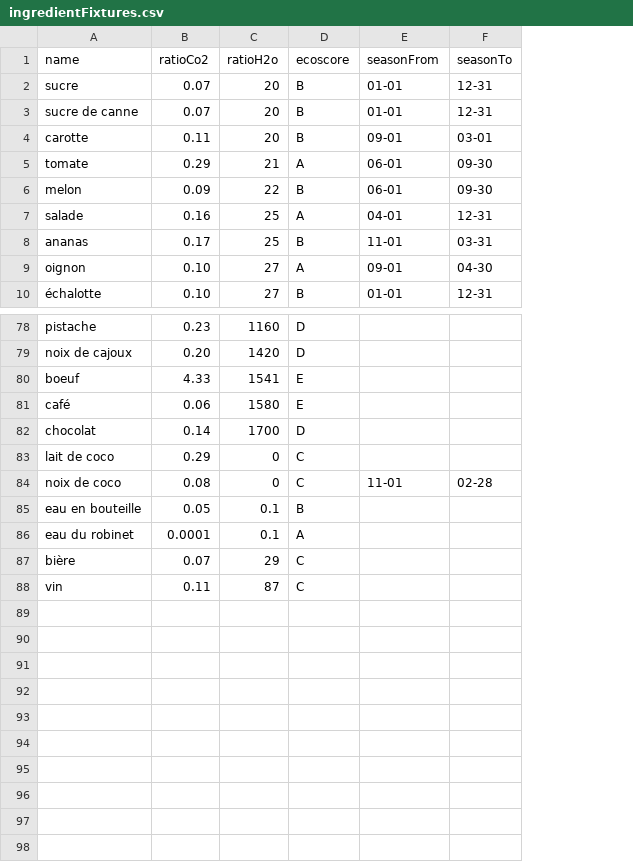
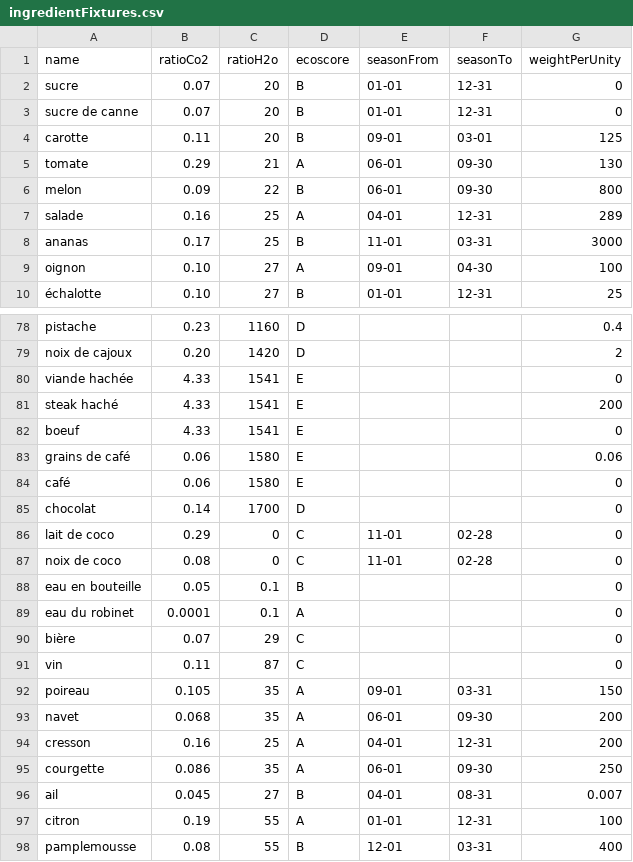
Before and after one commit to Team7-DonkeySchool/greeneat, a CSV file: apps/greeneatBack/src/DataFixtures/CSV/ingredientFixtures.csv, drawn as a sheet; only a part is shown, gaps mark what is left out; addresses are those after the commit; the diff covers the shown part only; the diff names each change by its address in the sheet, - before the commit and + after, or states it on an @@ line.

```diff
--- a/apps/greeneatBack/src/DataFixtures/CSV/ingredientFixtures.csv
+++ b/apps/greeneatBack/src/DataFixtures/CSV/ingredientFixtures.csv
+column G (weightPerUnity), rows 2-10: 0 | 0 | 125 | 130 | 800 | 289 | 3000 | 100 | 25; rows 78-79: 0.4 | 2; row 82: 0; rows 84-91: all 0
+row 80: viande hachée | 4.33 | 1541 | E |  |  | 0
+row 81: steak haché | 4.33 | 1541 | E |  |  | 200
+row 83: grains de café | 0.06 | 1580 | E |  |  | 0.06
-E86 (seasonFrom): (empty)
+E86 (seasonFrom): 11-01
-F86 (seasonTo): (empty)
+F86 (seasonTo): 02-28
+row 92: poireau | 0.105 | 35 | A | 09-01 | 03-31 | 150
+row 93: navet | 0.068 | 35 | A | 06-01 | 09-30 | 200
+row 94: cresson | 0.16 | 25 | A | 04-01 | 12-31 | 200
+row 95: courgette | 0.086 | 35 | A | 06-01 | 09-30 | 250
+row 96: ail | 0.045 | 27 | B | 04-01 | 08-31 | 0.007
+row 97: citron | 0.19 | 55 | A | 01-01 | 12-31 | 100
+row 98: pamplemousse | 0.08 | 55 | B | 12-01 | 03-31 | 400
```
Also changed, not shown: 1 edited cell elsewhere in this file, 5 other files.
